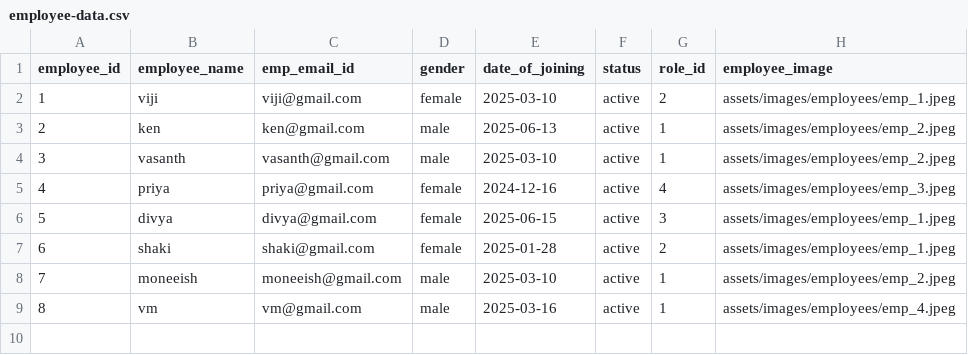
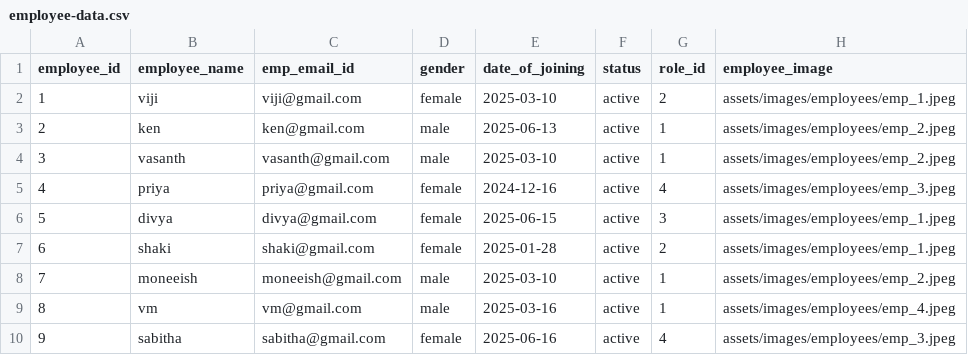
Before and after one commit to Vijithaaa/LeaveApp_MVC, a CSV file: employee-data.csv, drawn as a sheet; the diff names each change by its address in the sheet, - before the commit and + after, or states it on an @@ line.

```diff
--- a/employee-data.csv
+++ b/employee-data.csv
+row 10: 9 | sabitha | sabitha@gmail.com | female | 2025-06-16 | active | 4 | assets/images/employees/emp_3.jpeg
```
Also changed, not shown: 18 other files.
